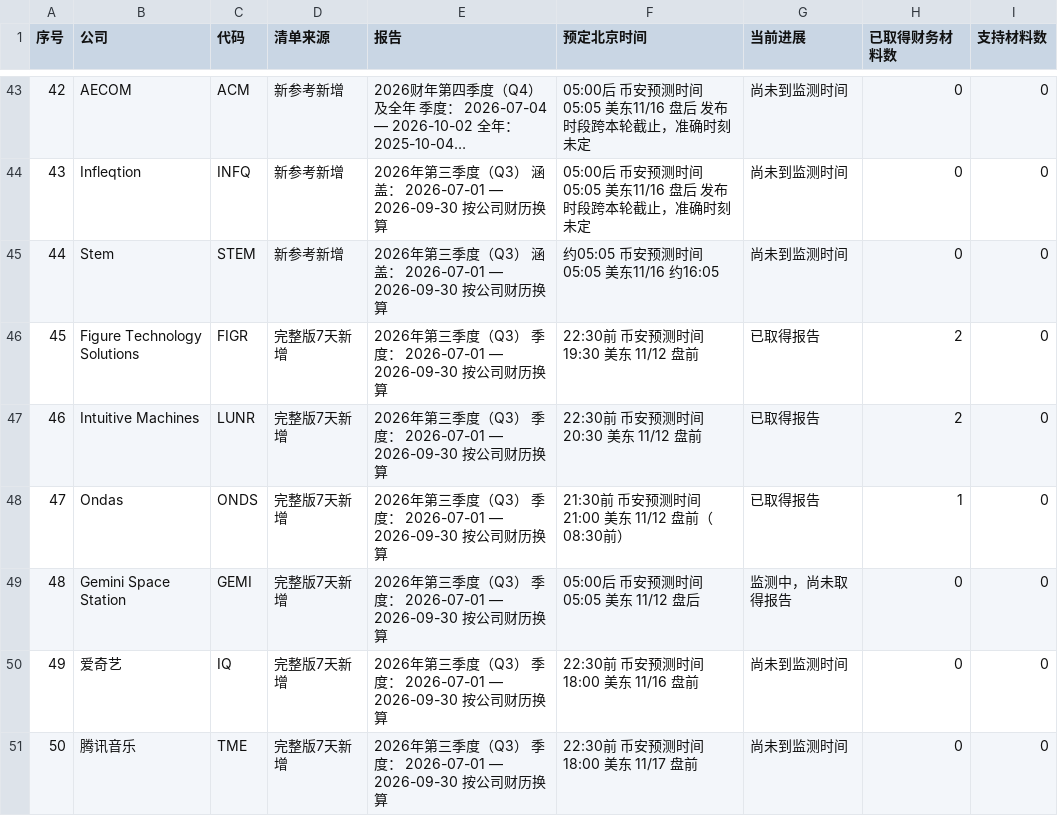
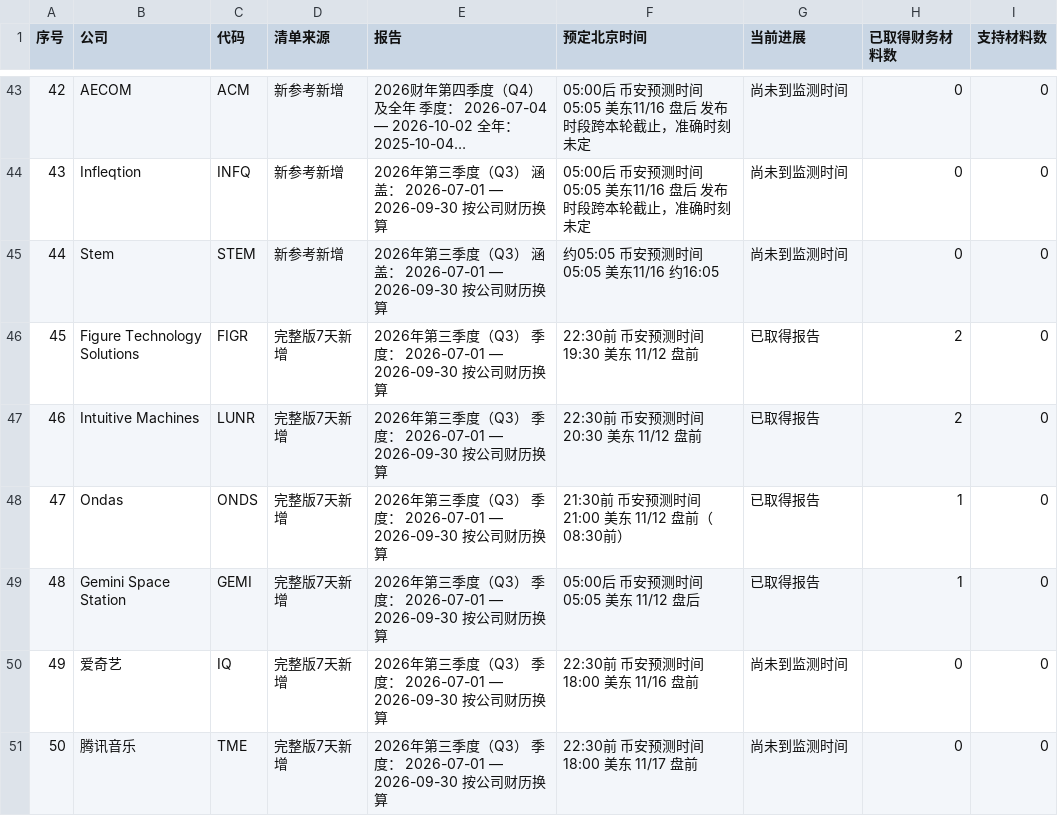
Before and after one commit to leavedrop/leavedrop.github.io, a CSV file: earnings-progress/files/logs/companies.csv, drawn as a sheet; only a part is shown, gaps mark what is left out; long unchanged cells end in ….

```diff
--- a/earnings-progress/files/logs/companies.csv
+++ b/earnings-progress/files/logs/companies.csv
@@ -48,3 +48,3 @@
 47,Ondas,ONDS,完整版7天新增,2026年第三季度（Q3） 季度： 2026-07-01 — 2026-09-30 按公司财历换算,21:30前 币安预测时间 21:00 美东 11/12 盘前（08:30前）,已取得报告,1,0
-48,Gemini Space Station,GEMI,完整版7天新增,2026年第三季度（Q3） 季度： 2026-07-01 — 2026-09-30 按公司财历换算,05:00后 币安预测时间 05:05 美东 11/12 盘后,监测中，尚未取得报告,0,0
+48,Gemini Space Station,GEMI,完整版7天新增,2026年第三季度（Q3） 季度： 2026-07-01 — 2026-09-30 按公司财历换算,05:00后 币安预测时间 05:05 美东 11/12 盘后,已取得报告,1,0
 49,爱奇艺,IQ,完整版7天新增,2026年第三季度（Q3） 季度： 2026-07-01 — 2026-09-30 按公司财历换算,22:30前 币安预测时间 18:00 美东 11/16 盘前,尚未到监测时间,0,0
```
Also changed, not shown: earnings-progress/files/logs/GEMI.csv, earnings-progress/files/logs/binance_live_10x_e2e.csv, 7 other files.
